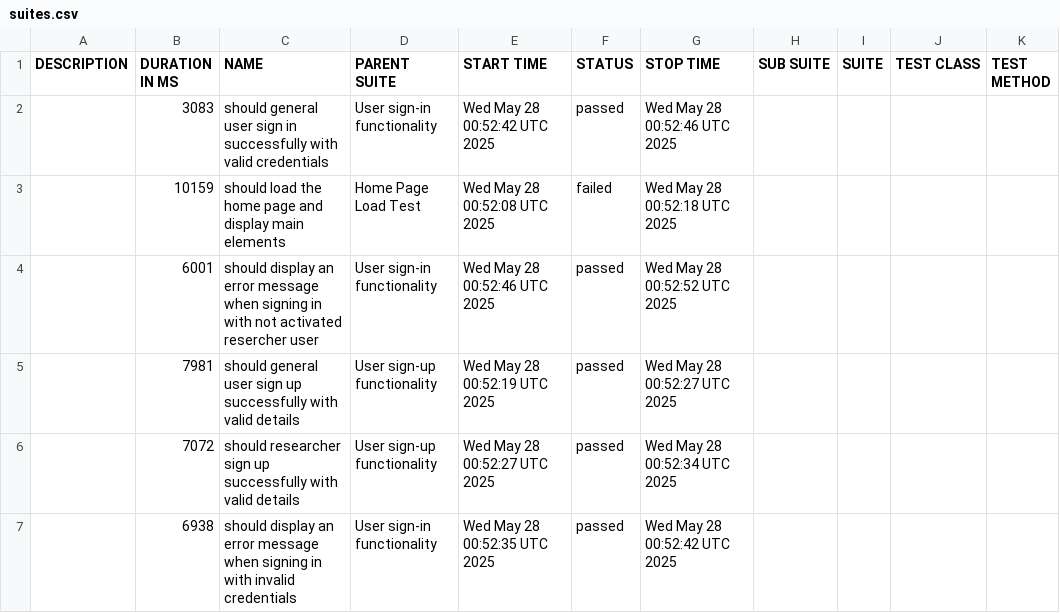
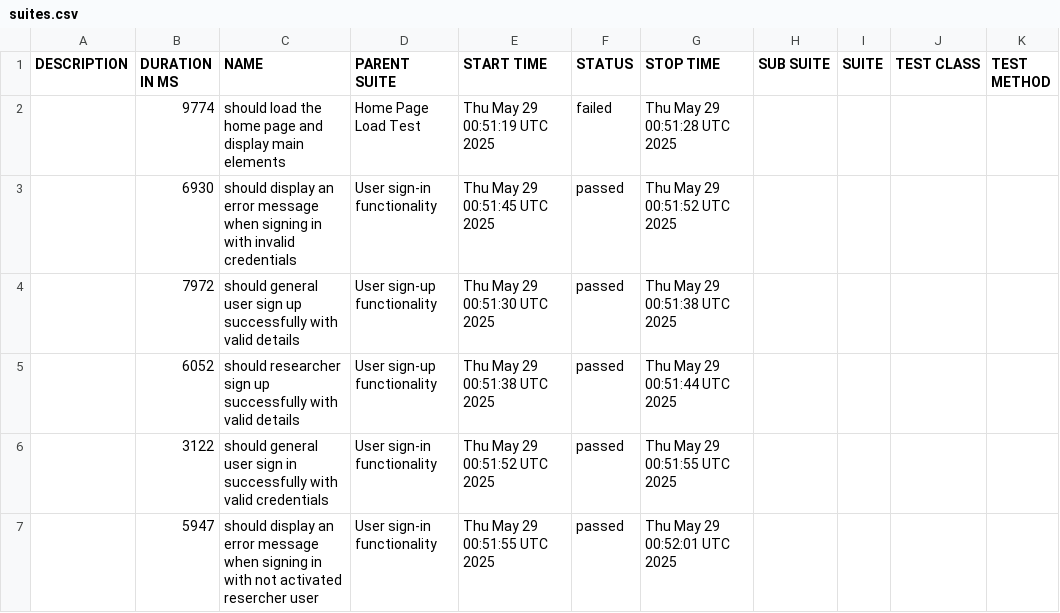
Before and after one commit to udanawetthasinghe/dis, a CSV file: data/suites.csv, drawn as a sheet.

```diff
--- a/data/suites.csv
+++ b/data/suites.csv
@@ -1,7 +1,7 @@
 "DESCRIPTION","DURATION IN MS","NAME","PARENT SUITE","START TIME","STATUS","STOP TIME","SUB SUITE","SUITE","TEST CLASS","TEST METHOD"
-"","3083","should general user sign in successfully with valid credentials","User sign-in functionality","Wed May 28 00:52:42 UTC 2025","passed","Wed May 28 00:52:46 UTC 2025","","","",""
-"","10159","should load the home page and display main elements","Home Page Load Test","Wed May 28 00:52:08 UTC 2025","failed","Wed May 28 00:52:18 UTC 2025","","","",""
-"","6001","should display an error message when signing in with not activated resercher user","User sign-in functionality","Wed May 28 00:52:46 UTC 2025","passed","Wed May 28 00:52:52 UTC 2025","","","",""
-"","7981","should general user sign up successfully with valid details","User sign-up functionality","Wed May 28 00:52:19 UTC 2025","passed","Wed May 28 00:52:27 UTC 2025","","","",""
-"","7072","should researcher sign up successfully with valid details","User sign-up functionality","Wed May 28 00:52:27 UTC 2025","passed","Wed May 28 00:52:34 UTC 2025","","","",""
-"","6938","should display an error message when signing in with invalid credentials","User sign-in functionality","Wed May 28 00:52:35 UTC 2025","passed","Wed May 28 00:52:42 UTC 2025","","","",""
+"","9774","should load the home page and display main elements","Home Page Load Test","Thu May 29 00:51:19 UTC 2025","failed","Thu May 29 00:51:28 UTC 2025","","","",""
+"","6930","should display an error message when signing in with invalid credentials","User sign-in functionality","Thu May 29 00:51:45 UTC 2025","passed","Thu May 29 00:51:52 UTC 2025","","","",""
+"","7972","should general user sign up successfully with valid details","User sign-up functionality","Thu May 29 00:51:30 UTC 2025","passed","Thu May 29 00:51:38 UTC 2025","","","",""
+"","6052","should researcher sign up successfully with valid details","User sign-up functionality","Thu May 29 00:51:38 UTC 2025","passed","Thu May 29 00:51:44 UTC 2025","","","",""
+"","3122","should general user sign in successfully with valid credentials","User sign-in functionality","Thu May 29 00:51:52 UTC 2025","passed","Thu May 29 00:51:55 UTC 2025","","","",""
+"","5947","should display an error message when signing in with not activated resercher user","User sign-in functionality","Thu May 29 00:51:55 UTC 2025","passed","Thu May 29 00:52:01 UTC 2025","","","",""
```
Also changed, not shown: 27 other files.
